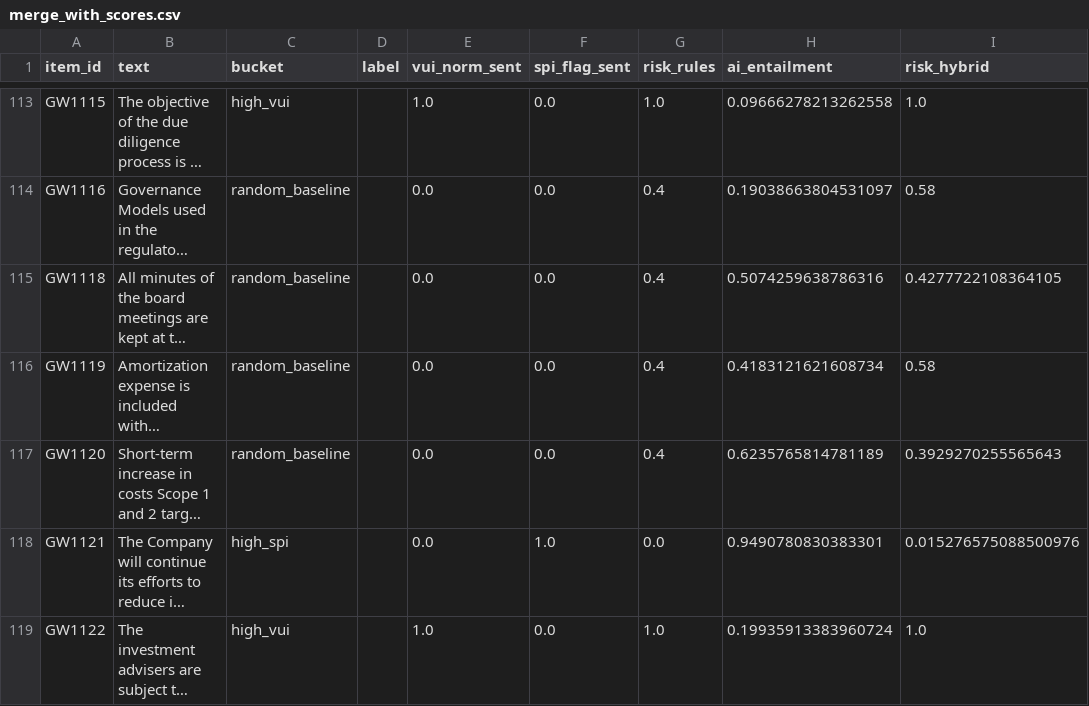
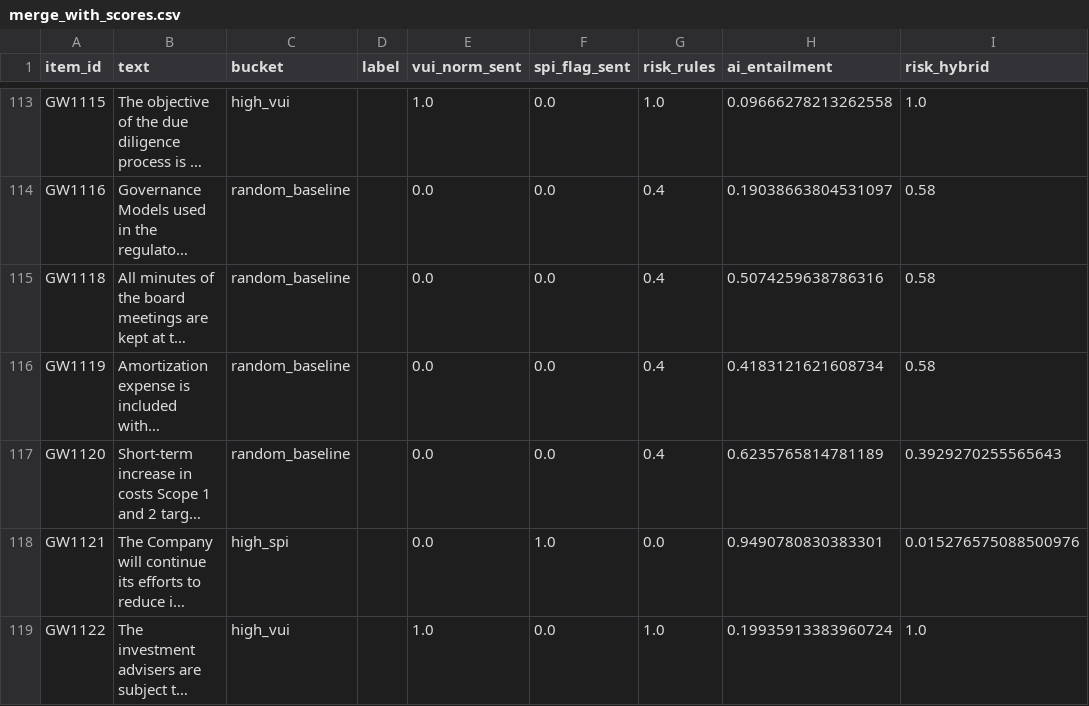
Before and after one commit to builtbymaxim/gw-pilot-v1, a CSV file: validation/merge_with_scores.csv, drawn as a sheet; only a part is shown, gaps mark what is left out; long unchanged cells end in …; the diff covers the shown part only; the diff names each change by its address in the sheet, - before the commit and + after, or states it on an @@ line.

```diff
--- a/validation/merge_with_scores.csv
+++ b/validation/merge_with_scores.csv
-I115 (risk_hybrid): 0.4277722108364105
+I115 (risk_hybrid): 0.58
```
Also changed, not shown: 16 edited cells elsewhere in this file, 26 other files.
